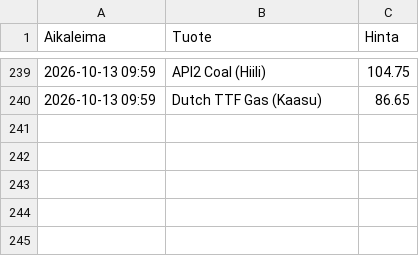
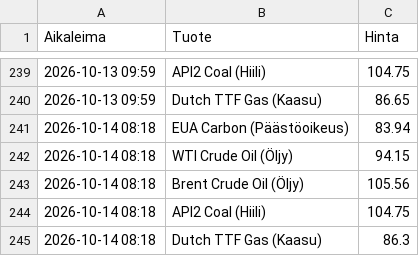
Before and after one commit to rikuisotalus-ux/Energiadata, a CSV file: energiatietueet.csv, drawn as a sheet; only a part is shown, gaps mark what is left out; the diff names each change by its address in the sheet, - before the commit and + after, or states it on an @@ line.

```diff
--- a/energiatietueet.csv
+++ b/energiatietueet.csv
+row 241: 2026-10-14 08:18 | EUA Carbon (Päästöoikeus) | 83.94
+row 242: 2026-10-14 08:18 | WTI Crude Oil (Öljy) | 94.15
+row 243: 2026-10-14 08:18 | Brent Crude Oil (Öljy) | 105.56
+row 244: 2026-10-14 08:18 | API2 Coal (Hiili) | 104.75
+row 245: 2026-10-14 08:18 | Dutch TTF Gas (Kaasu) | 86.3
```
Also changed, not shown: energiatietueet_viimeisin.csv.
